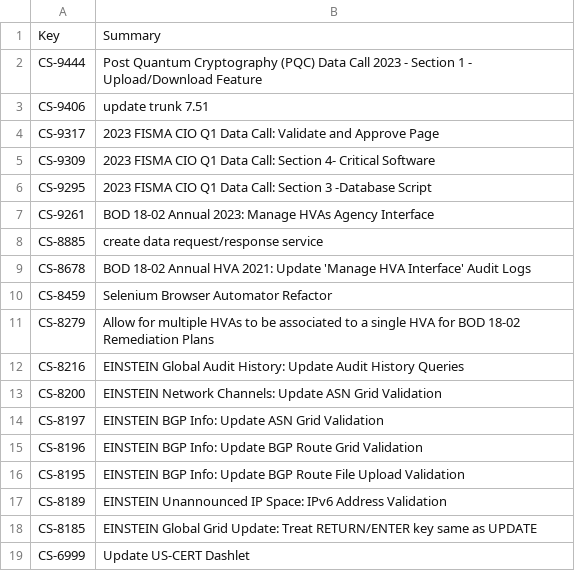
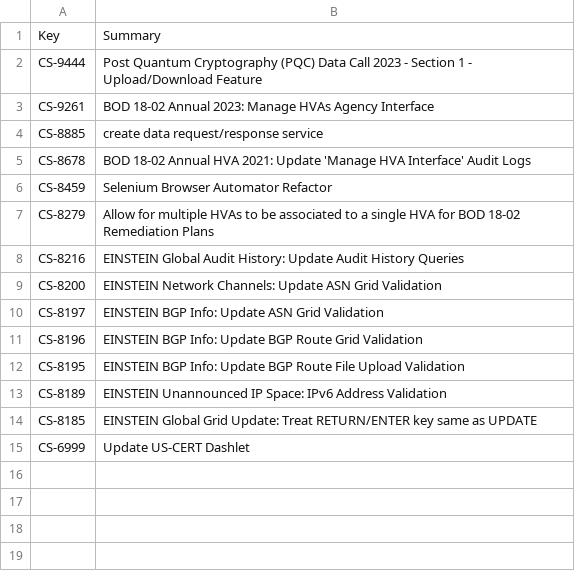
Before and after one commit to tmnkopp/PythonAutomation, a CSV file: CodeGenerators/out/issues.csv, drawn as a sheet.

```diff
--- a/CodeGenerators/out/issues.csv
+++ b/CodeGenerators/out/issues.csv
@@ -2,6 +2,2 @@ Key,Summary
 CS-9444,Post Quantum Cryptography (PQC) Data Call 2023 - Section 1 - Upload/Download Feature
-CS-9406,update trunk 7.51
-CS-9317,2023 FISMA CIO Q1 Data Call: Validate and Approve Page
-CS-9309,2023 FISMA CIO Q1 Data Call: Section 4- Critical Software
-CS-9295,2023 FISMA CIO Q1 Data Call: Section 3 -Database Script
 CS-9261,BOD 18-02 Annual 2023: Manage HVAs Agency Interface
```
Also changed, not shown: 4 other files.
